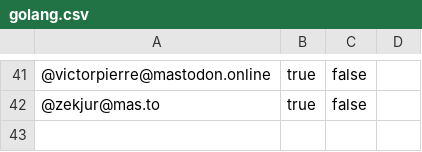
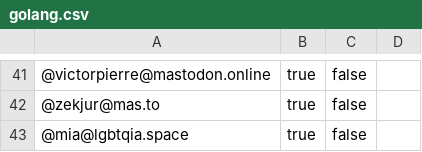
Before and after one commit to przemekperon/mastodon-it-lists, a CSV file: golang.csv, drawn as a sheet; only a part is shown, gaps mark what is left out; the diff names each change by its address in the sheet, - before the commit and + after, or states it on an @@ line.

Commit message:
Update golang.csv
Added me.
Thanks for this list ✨

```diff
--- a/golang.csv
+++ b/golang.csv
+row 43: @mia@lgbtqia.space | true | false
```
